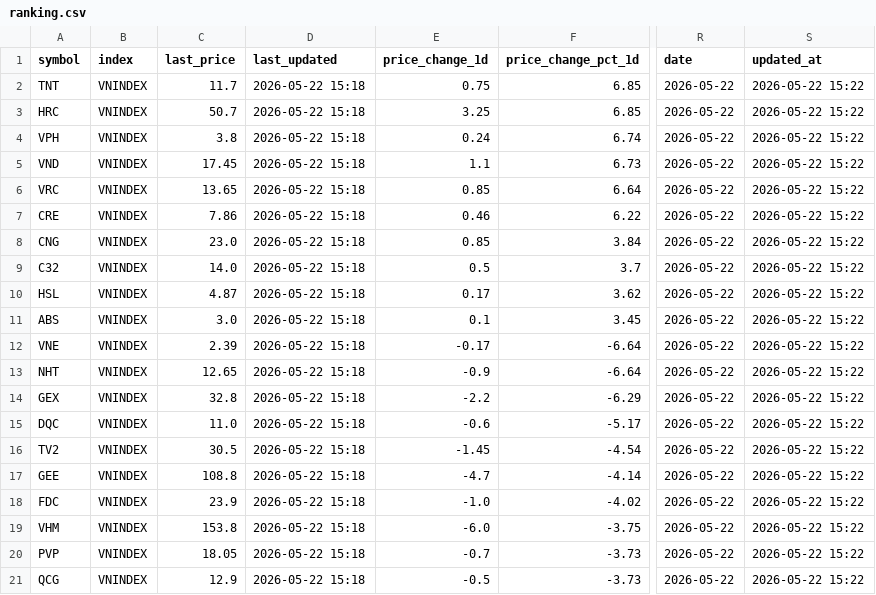
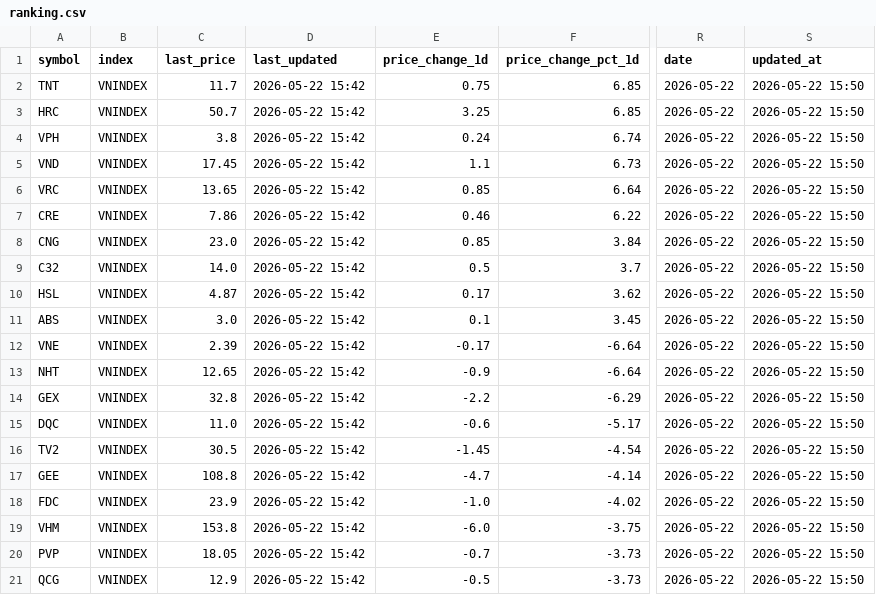
Before and after one commit to vn99instrumental-web/vnstock-cron-v2.0, a CSV file: output/ranking.csv, drawn as a sheet; only a part is shown, gaps mark what is left out; the diff names each change by its address in the sheet, - before the commit and + after, or states it on an @@ line.

```diff
--- a/output/ranking.csv
+++ b/output/ranking.csv
-D2:D21 (last_updated): 2026-05-22 15:18
+D2:D21 (last_updated): 2026-05-22 15:42
-S2:S21 (updated_at): 2026-05-22 15:22
+S2:S21 (updated_at): 2026-05-22 15:50
```
Also changed, not shown: output/deep.csv, output/signals.csv, 5 other files.
